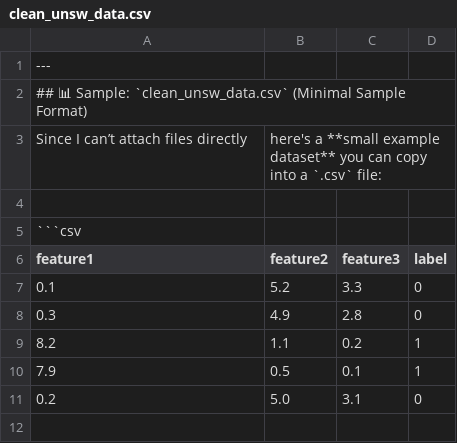
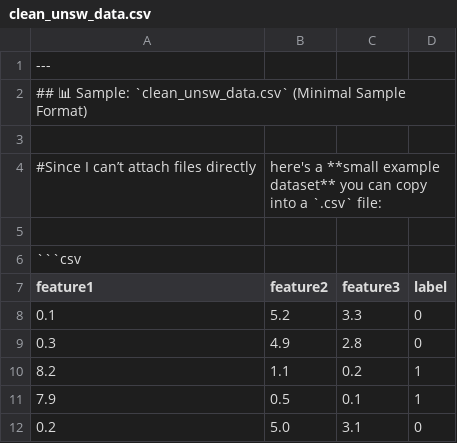
Before and after one commit to veby009/streamlit_app.py, a CSV file: clean_unsw_data.csv, drawn as a sheet.

Commit message:
Update clean_unsw_data.csv

```diff
--- a/clean_unsw_data.csv
+++ b/clean_unsw_data.csv
@@ -2,3 +2,4 @@
 ## 📊 Sample: `clean_unsw_data.csv` (Minimal Sample Format)
-Since I can’t attach files directly, here's a **small example dataset** you can copy into a `.csv` file:
+
+#Since I can’t attach files directly, here's a **small example dataset** you can copy into a `.csv` file:
 
```
